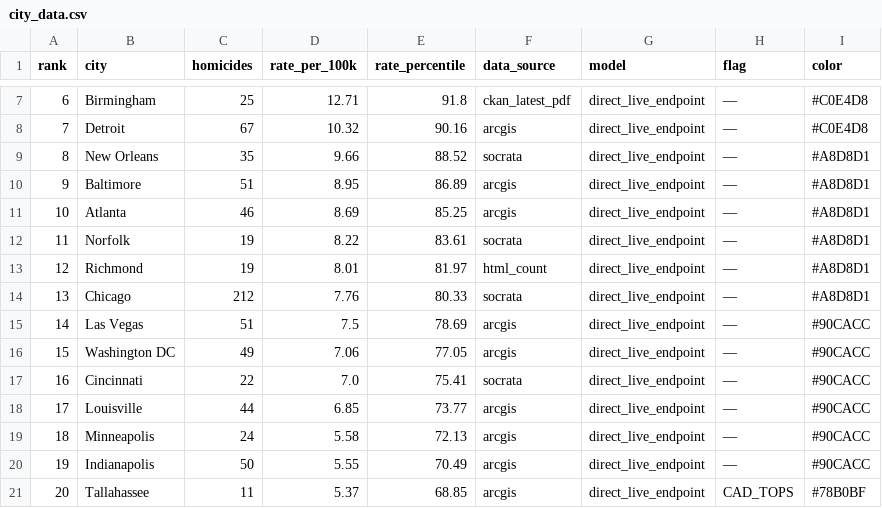
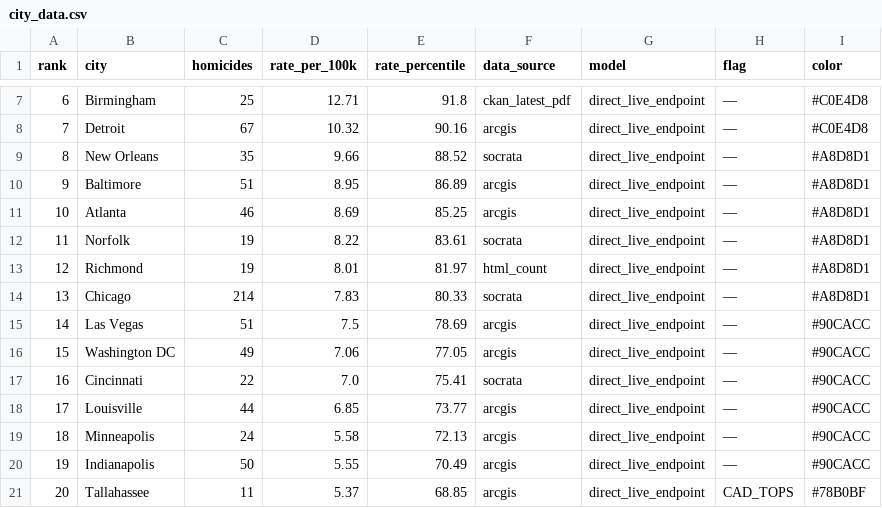
Before and after one commit to ro00archworkall/homicide_tracker, a CSV file: src/data/city_data.csv, drawn as a sheet; only a part is shown, gaps mark what is left out.

```diff
--- a/src/data/city_data.csv
+++ b/src/data/city_data.csv
@@ -13,3 +13,3 @@ rank,city,homicides,rate_per_100k,rate_percentile,data_source,model,flag,color
 12,Richmond,19,8.01,81.97,html_count,direct_live_endpoint,—,#A8D8D1
-13,Chicago,212,7.76,80.33,socrata,direct_live_endpoint,—,#A8D8D1
+13,Chicago,214,7.83,80.33,socrata,direct_live_endpoint,—,#A8D8D1
 14,Las Vegas,51,7.5,78.69,arcgis,direct_live_endpoint,—,#90CACC
```
Also changed, not shown: 1 other file.
